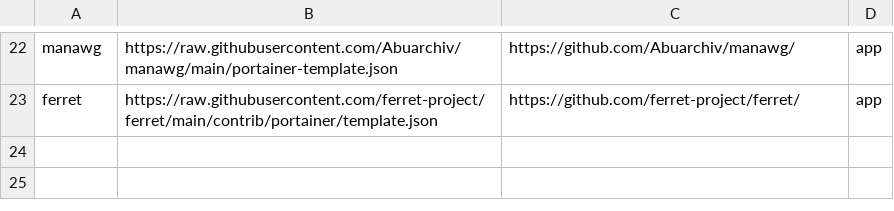
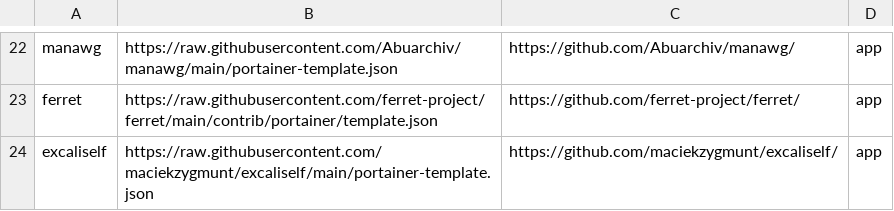
Before and after one commit to lissy93/portainer-templates, a CSV file: sources.csv, drawn as a sheet; only a part is shown, gaps mark what is left out; the diff names each change by its address in the sheet, - before the commit and + after, or states it on an @@ line.

Commit message:
Add Excaliself (app source)

```diff
--- a/sources.csv
+++ b/sources.csv
+row 24: excaliself | https://raw.githubusercontent.com/maciekzygmunt/excaliself/main/portainer-template.json | https://github.com/maciekzygmunt/excaliself/ | app
```
